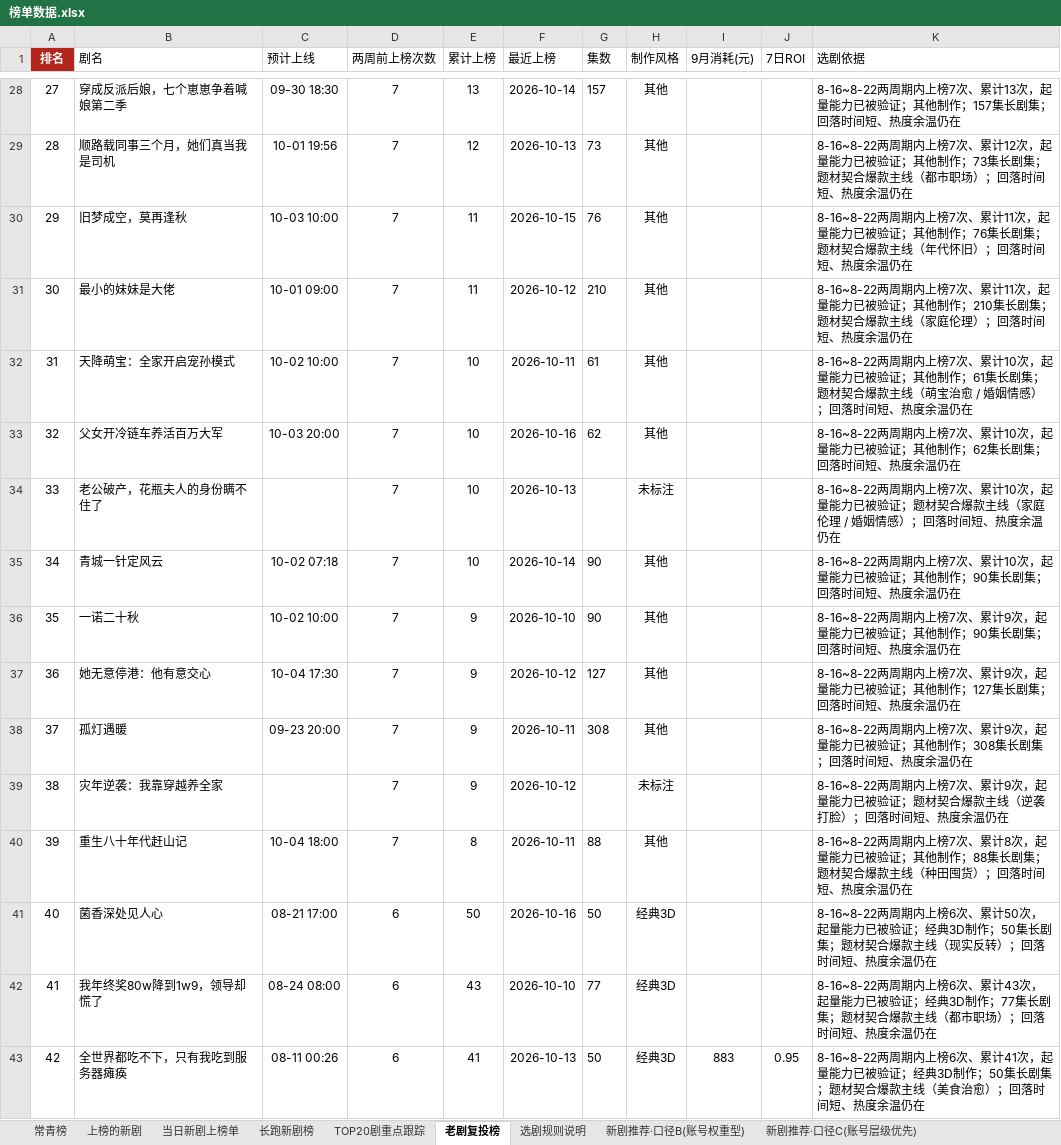
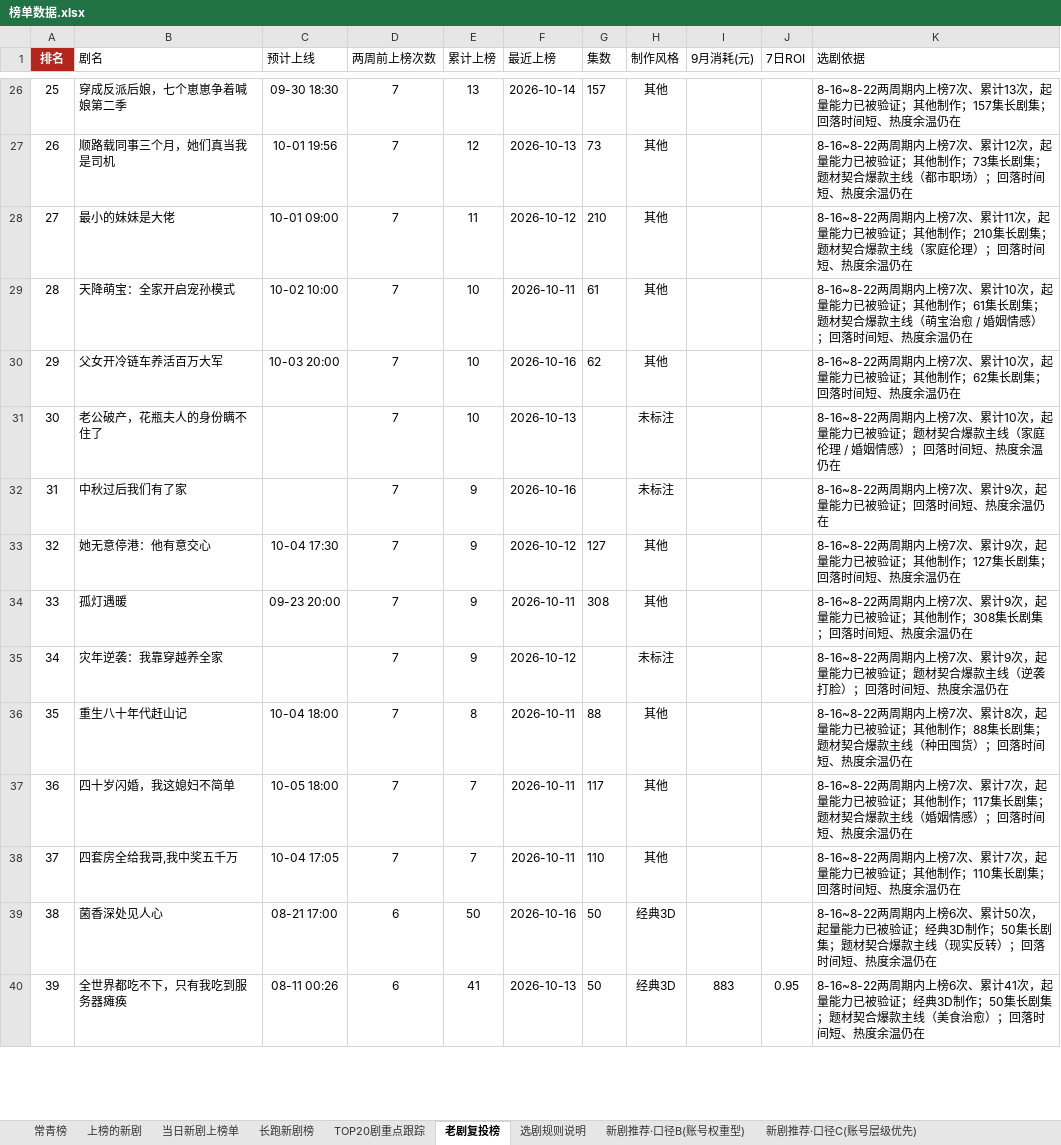
Before and after one commit to 2m247cdz9k-design/tomato-drama-rankings, an Excel workbook: 榜单数据.xlsx, sheet 老剧复投榜, drawn as a sheet; only a part is shown, gaps mark what is left out; values as stored, in another font and other column widths than the file's, no borders; removed rows and columns are numbered as before the commit, all else as after; the diff covers the shown part only; the diff names each change by its address in the sheet, - before the commit and + after, or states it on an @@ line.

```diff
--- a/榜单数据.xlsx (sheet 老剧复投榜)
+++ b/榜单数据.xlsx (sheet 老剧复投榜)
@@ column A (排名) renumbered from row 2 down @@
-row 30: 29 | 旧梦成空，莫再逢秋 | 10-03 10:00 | 7 | 11 | 2026-10-15 | 76 | 其他 |  |  | 8-16~8-22两周期内上榜7次、累计11次，起量能力已被验证；其他制作；76集长剧集；题材契合爆款主线（年代怀旧）；回落时间短、热度余温仍在
-row 35: 34 | 青城一针定风云 | 10-02 07:18 | 7 | 10 | 2026-10-14 | 90 | 其他 |  |  | 8-16~8-22两周期内上榜7次、累计10次，起量能力已被验证；其他制作；90集长剧集；回落时间短、热度余温仍在
-row 36: 35 | 一诺二十秋 | 10-02 10:00 | 7 | 9 | 2026-10-10 | 90 | 其他 |  |  | 8-16~8-22两周期内上榜7次、累计9次，起量能力已被验证；其他制作；90集长剧集；回落时间短、热度余温仍在
+row 32: 31 | 中秋过后我们有了家 |  | 7 | 9 | 2026-10-16 |  | 未标注 |  |  | 8-16~8-22两周期内上榜7次、累计9次，起量能力已被验证；回落时间短、热度余温仍在
+row 37: 36 | 四十岁闪婚，我这媳妇不简单 | 10-05 18:00 | 7 | 7 | 2026-10-11 | 117 | 其他 |  |  | 8-16~8-22两周期内上榜7次、累计7次，起量能力已被验证；其他制作；117集长剧集；题材契合爆款主线（婚姻情感）；回落时间短、热度余温仍在
+row 38: 37 | 四套房全给我哥,我中奖五千万 | 10-04 17:05 | 7 | 7 | 2026-10-11 | 110 | 其他 |  |  | 8-16~8-22两周期内上榜7次、累计7次，起量能力已被验证；其他制作；110集长剧集；回落时间短、热度余温仍在
-row 42: 41 | 我年终奖80w降到1w9，领导却慌了 | 08-24 08:00 | 6 | 43 | 2026-10-10 | 77 | 经典3D |  |  | 8-16~8-22两周期内上榜6次、累计43次，起量能力已被验证；经典3D制作；77集长剧集；题材契合爆款主线（都市职场）；回落时间短、热度余温仍在
```
Also changed, not shown: 38 added rows, 31 removed rows and 136 edited cells elsewhere in this sheet, sheet 上榜的新剧, sheet 新剧推荐·口径F(时段×账号热度), sheet 新剧推荐·口径C(账号层级优先), sheet 新剧推荐·口径E(时段权重型), sheet 新剧推荐·口径B(账号权重型), sheet 长跑新剧榜, 4 more sheets, 2 other files.
